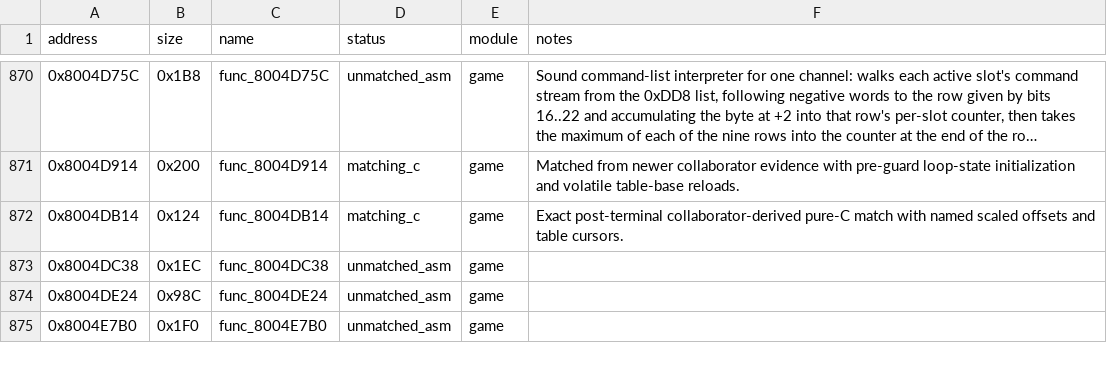
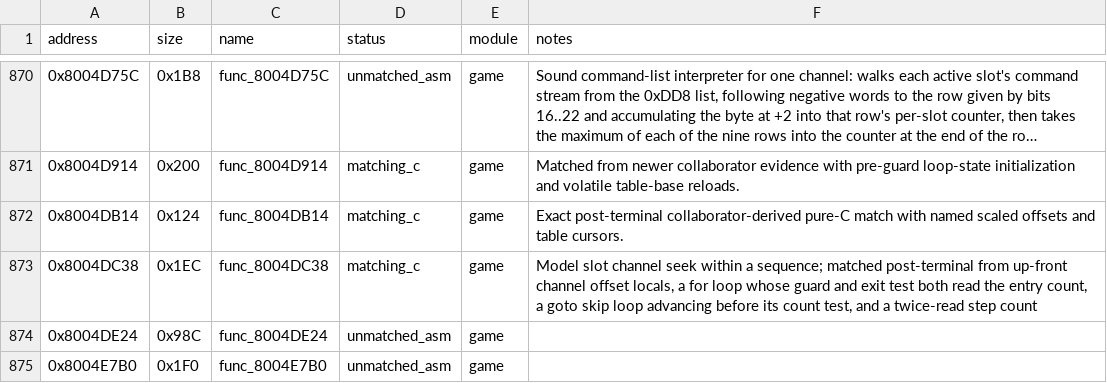
Before and after one commit to Unchiga/memories-decomp, a CSV file: config/slus_01411/functions.csv, drawn as a sheet; only a part is shown, gaps mark what is left out; long unchanged cells end in ….

```diff
--- a/config/slus_01411/functions.csv
+++ b/config/slus_01411/functions.csv
@@ -872,3 +872,3 @@ address,size,name,status,module,notes
 0x8004DB14,0x124,func_8004DB14,matching_c,game,Exact post-terminal collaborator-derived pure-C match with named scaled offsets and table cursors.
-0x8004DC38,0x1EC,func_8004DC38,unmatched_asm,game,
+0x8004DC38,0x1EC,func_8004DC38,matching_c,game,"Model slot channel seek within a sequence; matched post-terminal from up-front channel offset locals, a for loop whose guard and exit test both read the entry count, a goto skip loop advancing before its count test, and a twice-read step count"
 0x8004DE24,0x98C,func_8004DE24,unmatched_asm,game,
```
Also changed, not shown: config/slus_01411/external_attempts.csv, 2 other files.
